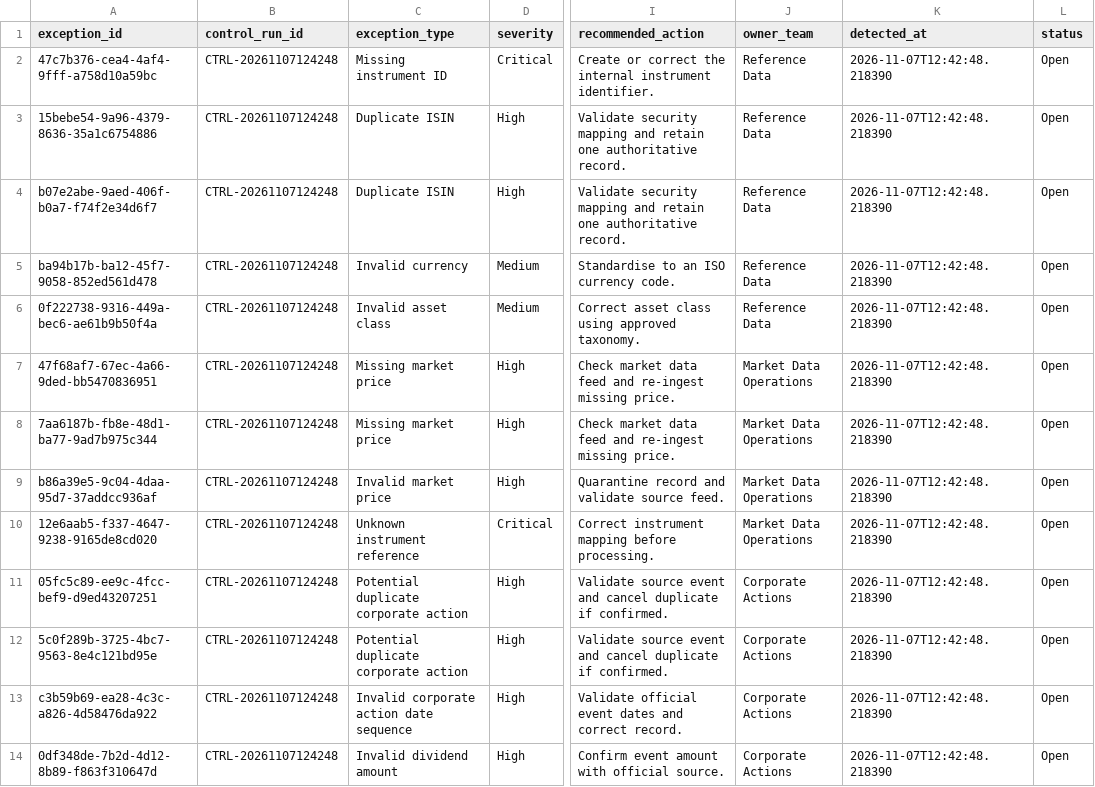
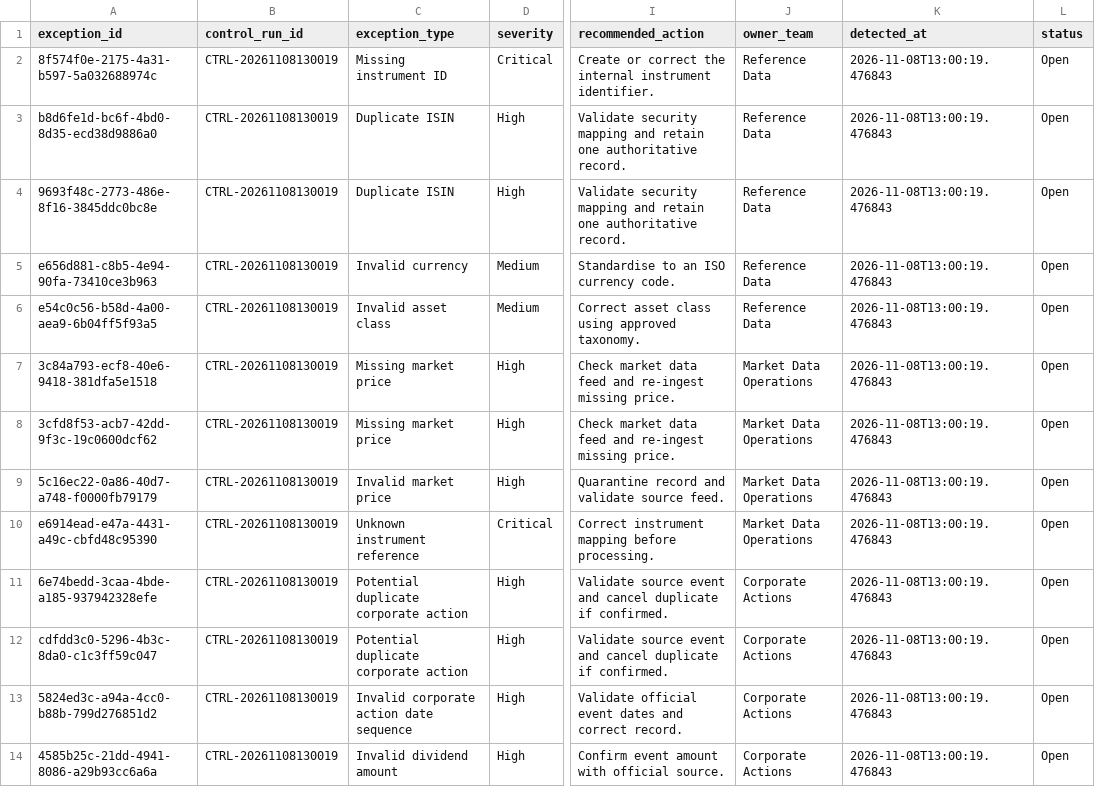
Before and after one commit to Kanss1176/trading-operations-control-room, a CSV file: data/processed/exception_queue.csv, drawn as a sheet; only a part is shown, gaps mark what is left out; the diff names each change by its address in the sheet, - before the commit and + after, or states it on an @@ line.

```diff
--- a/data/processed/exception_queue.csv
+++ b/data/processed/exception_queue.csv
-A2 (exception_id): 47c7b376-cea4-4af4-9fff-a758d10a59bc
+A2 (exception_id): 8f574f0e-2175-4a31-b597-5a032688974c
-B2:B14 (control_run_id): CTRL-20261107124248
+B2:B14 (control_run_id): CTRL-20261108130019
-K2:K14 (detected_at): 2026-11-07T12:42:48.218390
+K2:K14 (detected_at): 2026-11-08T13:00:19.476843
-A3 (exception_id): 15bebe54-9a96-4379-8636-35a1c6754886
+A3 (exception_id): b8d6fe1d-bc6f-4bd0-8d35-ecd38d9886a0
-A4 (exception_id): b07e2abe-9aed-406f-b0a7-f74f2e34d6f7
+A4 (exception_id): 9693f48c-2773-486e-8f16-3845ddc0bc8e
-A5 (exception_id): ba94b17b-ba12-45f7-9058-852ed561d478
+A5 (exception_id): e656d881-c8b5-4e94-90fa-73410ce3b963
-A6 (exception_id): 0f222738-9316-449a-bec6-ae61b9b50f4a
+A6 (exception_id): e54c0c56-b58d-4a00-aea9-6b04ff5f93a5
-A7 (exception_id): 47f68af7-67ec-4a66-9ded-bb5470836951
+A7 (exception_id): 3c84a793-ecf8-40e6-9418-381dfa5e1518
-A8 (exception_id): 7aa6187b-fb8e-48d1-ba77-9ad7b975c344
+A8 (exception_id): 3cfd8f53-acb7-42dd-9f3c-19c0600dcf62
-A9 (exception_id): b86a39e5-9c04-4daa-95d7-37addcc936af
+A9 (exception_id): 5c16ec22-0a86-40d7-a748-f0000fb79179
-A10 (exception_id): 12e6aab5-f337-4647-9238-9165de8cd020
+A10 (exception_id): e6914ead-e47a-4431-a49c-cbfd48c95390
-A11 (exception_id): 05fc5c89-ee9c-4fcc-bef9-d9ed43207251
+A11 (exception_id): 6e74bedd-3caa-4bde-a185-937942328efe
-A12 (exception_id): 5c0f289b-3725-4bc7-9563-8e4c121bd95e
+A12 (exception_id): cdfdd3c0-5296-4b3c-8da0-c1c3ff59c047
-A13 (exception_id): c3b59b69-ea28-4c3c-a826-4d58476da922
+A13 (exception_id): 5824ed3c-a94a-4cc0-b88b-799d276851d2
-A14 (exception_id): 0df348de-7b2d-4d12-8b89-f863f310647d
+A14 (exception_id): 4585b25c-21dd-4941-8086-a29b93cc6a6a
```
Also changed, not shown: data/processed/reconciliation_results.csv, 1 other file.
